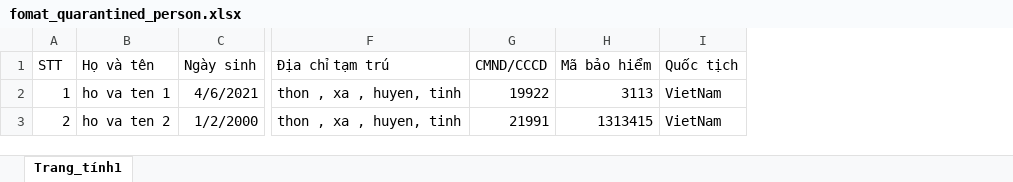
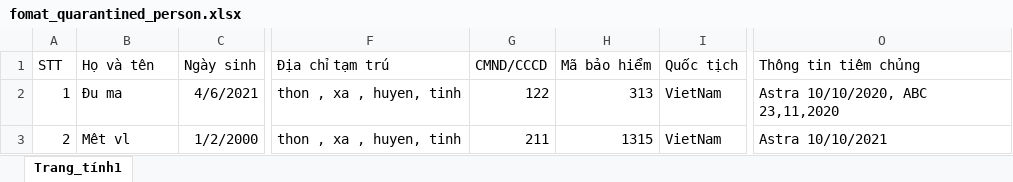
Before and after one commit to ltk84/QuanLyKhuCachLy, an Excel workbook: scriptDatabase/fomat_quarantined_person.xlsx, sheet Trang_tính1, drawn as a sheet; only a part is shown, gaps mark what is left out; values as stored, in another font and other column widths than the file's, no borders; the diff names each change by its address in the sheet, - before the commit and + after, or states it on an @@ line.

```diff
--- a/scriptDatabase/fomat_quarantined_person.xlsx (sheet Trang_tính1)
+++ b/scriptDatabase/fomat_quarantined_person.xlsx (sheet Trang_tính1)
+column O (Thông tin tiêm chủng), rows 2-3: Astra 10/10/2020, ABC 23,11,2020 | Astra 10/10/2021
-B2 (Họ và tên): ho va ten 1
+B2 (Họ và tên): Đu ma
-G2 (CMND/CCCD): 19922
+G2 (CMND/CCCD): 122
-H2 (Mã bảo hiểm): 3113
+H2 (Mã bảo hiểm): 313
-B3 (Họ và tên): ho va ten 2
+B3 (Họ và tên): Mêt vl
-G3 (CMND/CCCD): 21991
+G3 (CMND/CCCD): 211
-H3 (Mã bảo hiểm): 1313415
+H3 (Mã bảo hiểm): 1315
```
Also changed, not shown: 6 other files.
